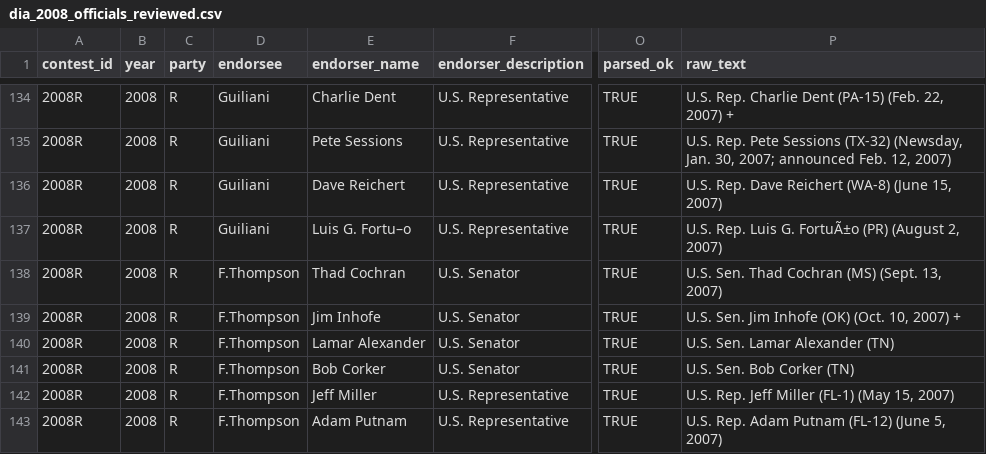
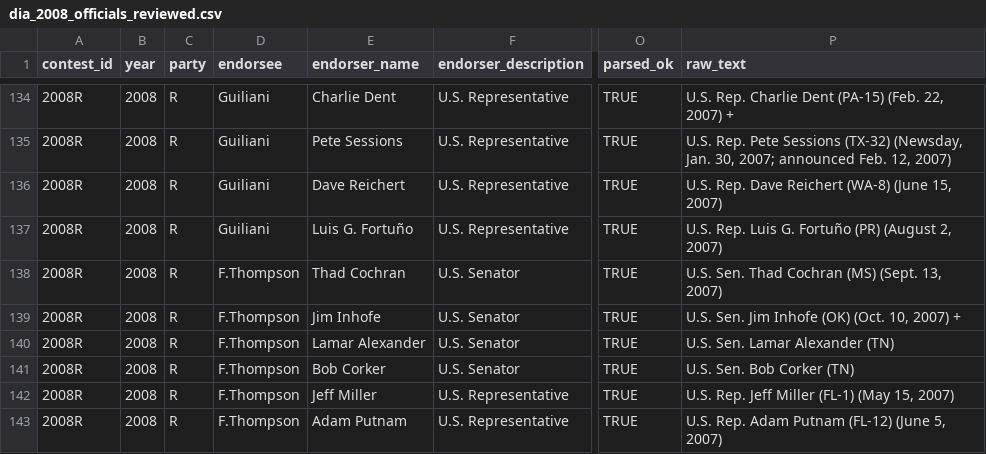
Before and after one commit to kparslow/presidential-endorsements, a CSV file: data/raw/Democracy in Action/reviewed/dia_2008_officials_reviewed.csv, drawn as a sheet; only a part is shown, gaps mark what is left out; the diff names each change by its address in the sheet, - before the commit and + after, or states it on an @@ line.

Commit message:
data: save reviewed data as UTF-8

```diff
--- a/data/raw/Democracy in Action/reviewed/dia_2008_officials_reviewed.csv
+++ b/data/raw/Democracy in Action/reviewed/dia_2008_officials_reviewed.csv
-E137 (endorser_name): Luis G. Fortu–o
+E137 (endorser_name): Luis G. Fortuño
-P137 (raw_text): …Luis G. FortuÃ±o (PR) (August…
+P137 (raw_text): …Luis G. Fortuño (PR) (August…
```
